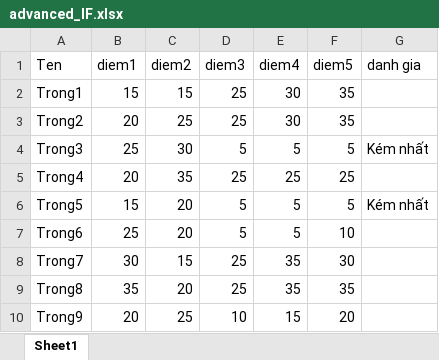
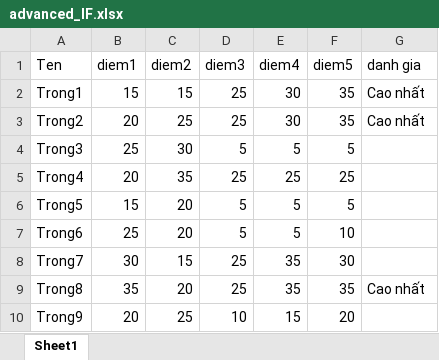
Before and after one commit to trongbui196/excelprj, an Excel workbook: wwwroot/uploads/advanced_IF.xlsx, sheet Sheet1, drawn as a sheet; values as stored, in another font and other column widths than the file's, no borders; the diff names each change by its address in the sheet, - before the commit and + after, or states it on an @@ line.

```diff
--- a/wwwroot/uploads/advanced_IF.xlsx (sheet Sheet1)
+++ b/wwwroot/uploads/advanced_IF.xlsx (sheet Sheet1)
-G2:G3 (danh gia): (empty)
+G2:G3 (danh gia): Cao nhất
-G4 (danh gia): Kém nhất
+G4 (danh gia): (empty)
-G6 (danh gia): Kém nhất
+G6 (danh gia): (empty)
-G9 (danh gia): (empty)
+G9 (danh gia): Cao nhất
```
Also changed, not shown: formulas that keep their value, wwwroot/uploads/Book1.xlsx, wwwroot/uploads/excel_IF_example.xlsx, 26 other files.
